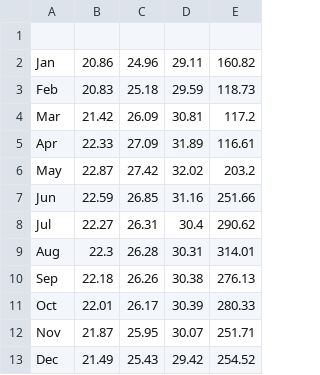
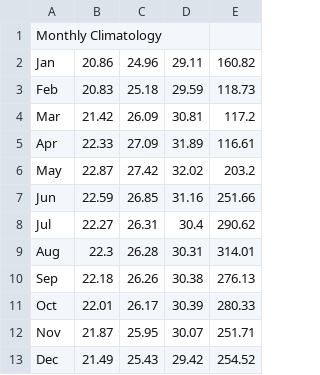
Before and after one commit to cortezjoseph/IT-BA-3204-TEAM_ENVI, a CSV file: Datasets/monthly-climatology-of-min-temperature,-mean-temperature,-max-temperature-&-precipitation-1991-2020_br__philippines.csv, drawn as a sheet.

Commit message:
Update monthly-climatology-of-min-temperature,-mean-temperature,-max-temperature-&-precipitation-1991-2020_br__philippines.csv

```diff
--- a/Datasets/monthly-climatology-of-min-temperature,-mean-temperature,-max-temperature-&-precipitation-1991-2020_br__philippines.csv
+++ b/Datasets/monthly-climatology-of-min-temperature,-mean-temperature,-max-temperature-&-precipitation-1991-2020_br__philippines.csv
@@ -1,2 +1,2 @@
-
+Monthly Climatology
 "Jan",20.86,24.96,29.11,160.82
```
